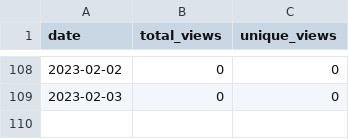
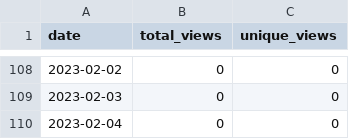
Before and after one commit to merrymitch/COMP3700, a CSV file: .traffic/views.csv, drawn as a sheet; only a part is shown, gaps mark what is left out; the diff names each change by its address in the sheet, - before the commit and + after, or states it on an @@ line.

```diff
--- a/.traffic/views.csv
+++ b/.traffic/views.csv
+row 110: 2023-02-04 | 0 | 0
```
Also changed, not shown: .traffic/clones.csv, 3 other files.
